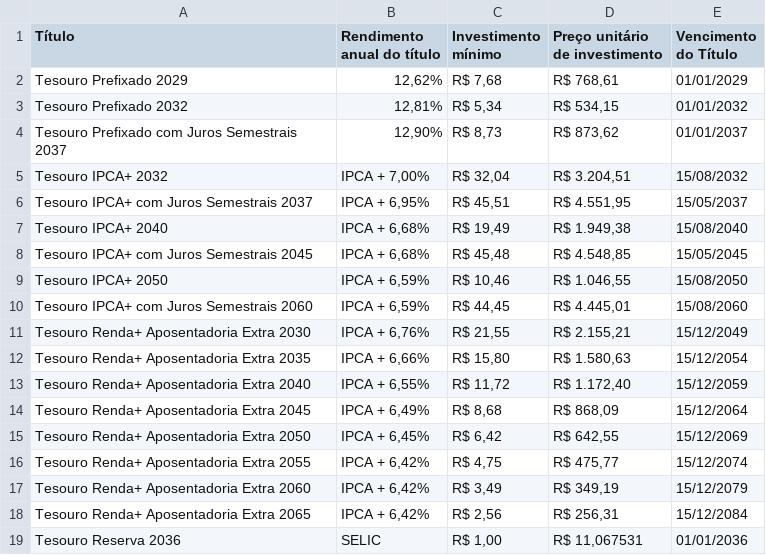
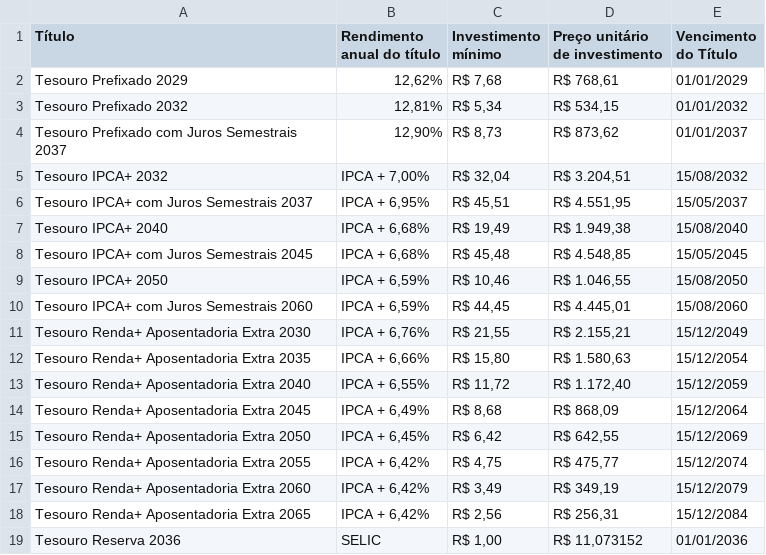
Before and after one commit to ghostnetrn/bot-tesouro-direto, a CSV file: rendimento_investir.csv, drawn as a sheet.

```diff
--- a/rendimento_investir.csv
+++ b/rendimento_investir.csv
@@ -18,2 +18,2 @@ Tesouro Renda+ Aposentadoria Extra 2060;IPCA + 6,42%;R$ 3,49;R$ 349,19;15/12/2
 Tesouro Renda+ Aposentadoria Extra 2065;IPCA + 6,42%;R$ 2,56;R$ 256,31;15/12/2084
-Tesouro Reserva 2036;SELIC;R$ 1,00;R$ 11,067531;01/01/2036
+Tesouro Reserva 2036;SELIC;R$ 1,00;R$ 11,073152;01/01/2036
```
Also changed, not shown: rendimento_resgatar.csv.
